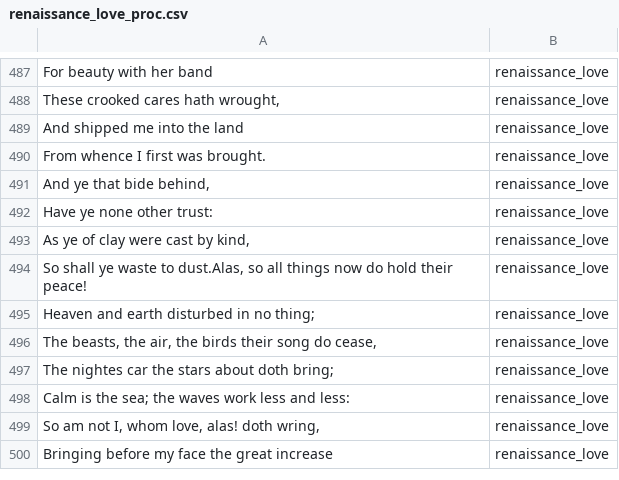
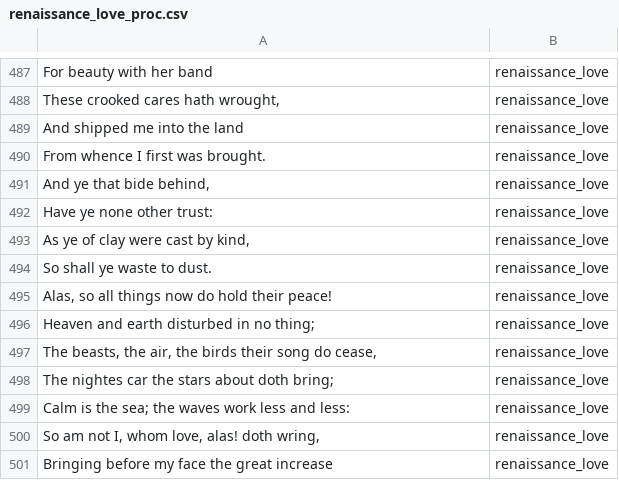
Before and after one commit to benguler/Pogen-Poetry-Genration-using-Markov-Chains, a CSV file: CSVs/processed/renaissance_love_proc.csv, drawn as a sheet; only a part is shown, gaps mark what is left out.

Commit message:
cleaned up csv data to train models with NB classifier, concatenated all processed csv files

```diff
--- a/CSVs/processed/renaissance_love_proc.csv
+++ b/CSVs/processed/renaissance_love_proc.csv
@@ -493,3 +493,4 @@ Have ye none other trust:,renaissance_love
 "As ye of clay were cast by kind,",renaissance_love
-"So shall ye waste to dust.Alas, so all things now do hold their peace!",renaissance_love
+So shall ye waste to dust.,renaissance_love
+"Alas, so all things now do hold their peace!",renaissance_love
    Heaven and earth disturbed in no thing;,renaissance_love
```
Also changed, not shown: CSVs/modern_nature.csv, CSVs/processed/modern_love_proc.csv, 12 other files.
